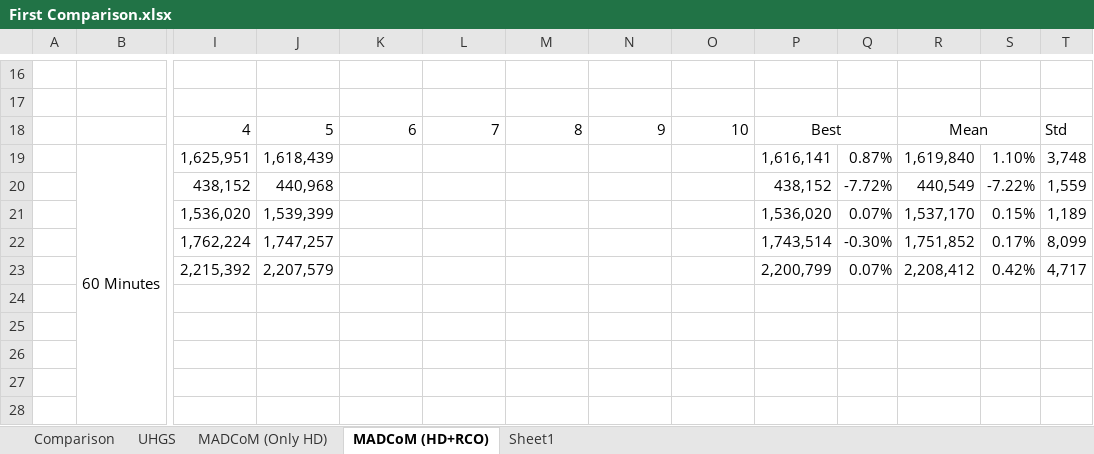
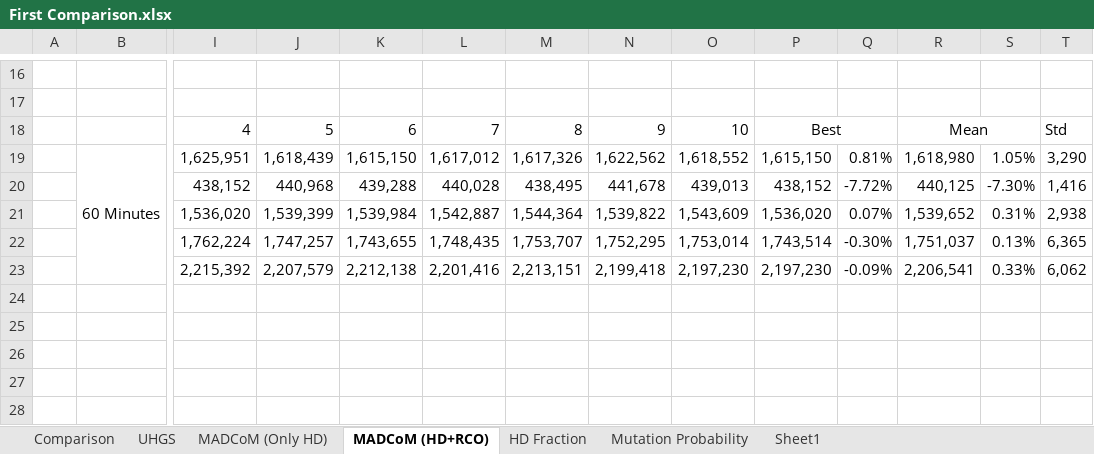
Before and after one commit to BjornIronside/MADCoM, an Excel workbook: Results/Excel Sheets/First Comparison.xlsx, sheet MADCoM (HD+RCO), drawn as a sheet; only a part is shown, gaps mark what is left out; values as stored, in another font and other column widths than the file's, no borders; removed rows and columns are numbered as before the commit, all else as after; rows hold the shown columns only; the diff covers the shown part only; the diff names each change by its address in the sheet, - before the commit and + after, or states it on an @@ line.

```diff
--- a/Results/Excel Sheets/First Comparison.xlsx (sheet MADCoM (HD+RCO))
+++ b/Results/Excel Sheets/First Comparison.xlsx (sheet MADCoM (HD+RCO))
+sheet tab: HD Fraction
+sheet tab: Mutation Probability
-row 19:  | 60 Minutes | 1,625,951 | 1,618,439 |  |  |  |  |  | 1,616,141 | 0.87% | 1,619,840 | 1.10% | 3,748
+row 19:  | 60 Minutes | 1,625,951 | 1,618,439 | 1,615,150 | 1,617,012 | 1,617,326 | 1,622,562 | 1,618,552 | 1,615,150 | 0.81% | 1,618,980 | 1.05% | 3,290
-K20: (empty)
+K20: 439,288
-L20: (empty)
+L20: 440,028
-M20: (empty)
+M20: 438,495
-N20: (empty)
+N20: 441,678
-O20: (empty)
+O20: 439,013
-R20: 440,549
+R20: 440,125
-S20: -7.22%
+S20: -7.30%
-T20: 1,559
+T20: 1,416
-K21: (empty)
+K21: 1,539,984
-L21: (empty)
+L21: 1,542,887
-M21: (empty)
+M21: 1,544,364
-N21: (empty)
+N21: 1,539,822
-O21: (empty)
+O21: 1,543,609
-R21: 1,537,170
+R21: 1,539,652
-S21: 0.15%
+S21: 0.31%
-T21: 1,189
+T21: 2,938
-K22: (empty)
+K22: 1,743,655
-L22: (empty)
+L22: 1,748,435
-M22: (empty)
+M22: 1,753,707
-N22: (empty)
+N22: 1,752,295
-O22: (empty)
+O22: 1,753,014
-R22: 1,751,852
+R22: 1,751,037
-S22: 0.17%
+S22: 0.13%
-T22: 8,099
+T22: 6,365
-row 23:  |  | 2,215,392 | 2,207,579 |  |  |  |  |  | 2,200,799 | 0.07% | 2,208,412 | 0.42% | 4,717
-row 23: (empty)
+row 23:  |  | 2,215,392 | 2,207,579 | 2,212,138 | 2,201,416 | 2,213,151 | 2,199,418 | 2,197,230 | 2,197,230 | -0.09% | 2,206,541 | 0.33% | 6,062
-row 25: (empty)
-row 26: (empty)
-row 27: (empty)
-row 28: (empty)
```
Also changed, not shown: 9 removed rows elsewhere in this sheet, sheet Sheet1, sheet UHGS, sheet MADCoM (Only HD), sheet Comparison, 10 other files.
